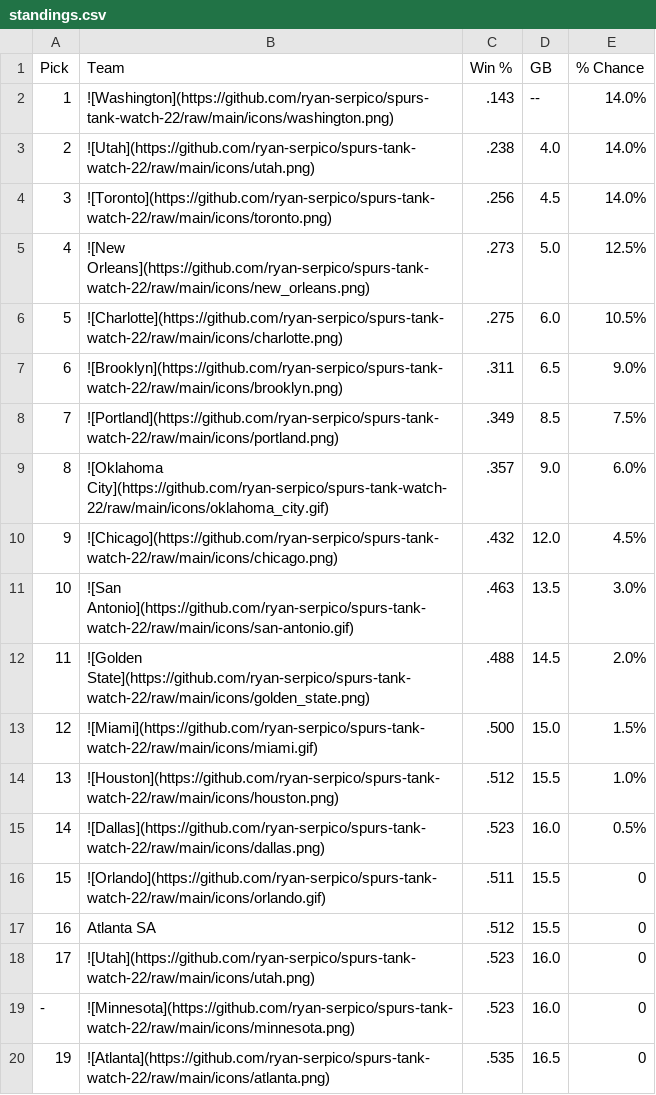
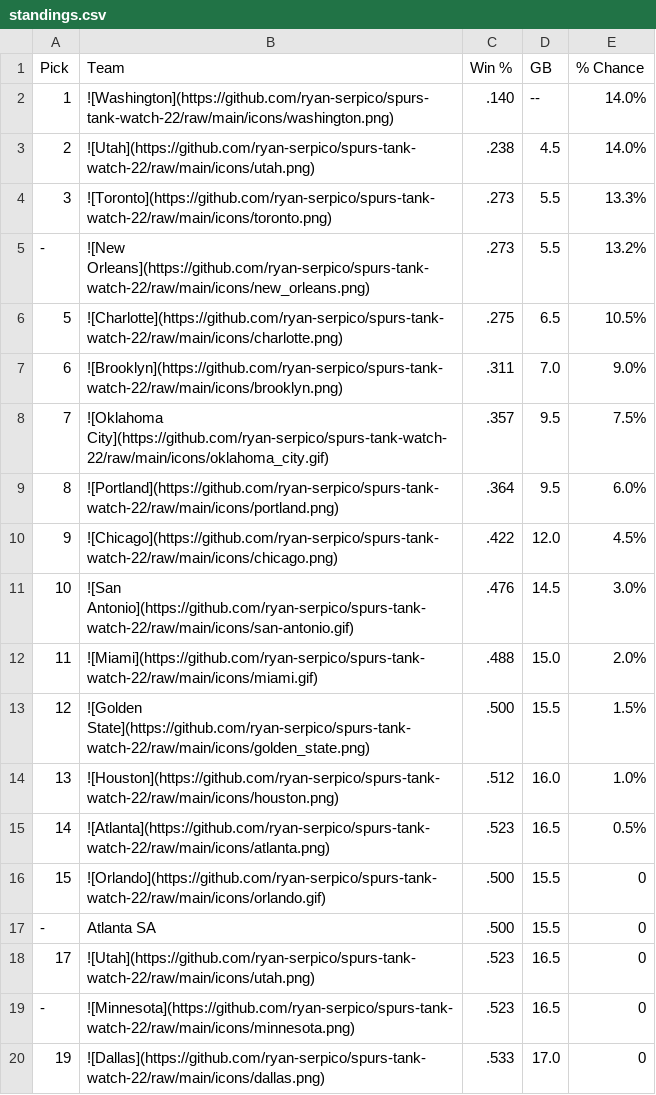
Before and after one commit to ryan-serpico/spurs-tank-watch-22, a CSV file: output/standings.csv, drawn as a sheet; only a part is shown; the diff covers the shown part only.

Commit message:
Latest data: Fri Jan 24 09:01:29 UTC 2025

```diff
--- a/output/standings.csv
+++ b/output/standings.csv
@@ -1,20 +1,20 @@
 Pick,Team,Win %,GB,% Chance
-1,![Washington](https://github.com/ryan-serpico/spurs-tank-watch-22/raw/main/icons/washington.png),.143,--,14.0%
-2,![Utah](https://github.com/ryan-serpico/spurs-tank-watch-22/raw/main/icons/utah.png),.238,4.0,14.0%
-3,![Toronto](https://github.com/ryan-serpico/spurs-tank-watch-22/raw/main/icons/toronto.png),.256,4.5,14.0%
-4,![New Orleans](https://github.com/ryan-serpico/spurs-tank-watch-22/raw/main/icons/new_orleans.png),.273,5.0,12.5%
-5,![Charlotte](https://github.com/ryan-serpico/spurs-tank-watch-22/raw/main/icons/charlotte.png),.275,6.0,10.5%
-6,![Brooklyn](https://github.com/ryan-serpico/spurs-tank-watch-22/raw/main/icons/brooklyn.png),.311,6.5,9.0%
-7,![Portland](https://github.com/ryan-serpico/spurs-tank-watch-22/raw/main/icons/portland.png),.349,8.5,7.5%
-8,![Oklahoma City](https://github.com/ryan-serpico/spurs-tank-watch-22/raw/main/icons/oklahoma_city.gif),.357,9.0,6.0%
-9,![Chicago](https://github.com/ryan-serpico/spurs-tank-watch-22/raw/main/icons/chicago.png),.432,12.0,4.5%
-10,![San Antonio](https://github.com/ryan-serpico/spurs-tank-watch-22/raw/main/icons/san-antonio.gif),.463,13.5,3.0%
-11,![Golden State](https://github.com/ryan-serpico/spurs-tank-watch-22/raw/main/icons/golden_state.png),.488,14.5,2.0%
-12,![Miami](https://github.com/ryan-serpico/spurs-tank-watch-22/raw/main/icons/miami.gif),.500,15.0,1.5%
-13,![Houston](https://github.com/ryan-serpico/spurs-tank-watch-22/raw/main/icons/houston.png),.512,15.5,1.0%
-14,![Dallas](https://github.com/ryan-serpico/spurs-tank-watch-22/raw/main/icons/dallas.png),.523,16.0,0.5%
-15,![Orlando](https://github.com/ryan-serpico/spurs-tank-watch-22/raw/main/icons/orlando.gif),.511,15.5,0
-16,Atlanta SA,.512,15.5,0
-17,![Utah](https://github.com/ryan-serpico/spurs-tank-watch-22/raw/main/icons/utah.png),.523,16.0,0
--,![Minnesota](https://github.com/ryan-serpico/spurs-tank-watch-22/raw/main/icons/minnesota.png),.523,16.0,0
-19,![Atlanta](https://github.com/ryan-serpico/spurs-tank-watch-22/raw/main/icons/atlanta.png),.535,16.5,0
+1,![Washington](https://github.com/ryan-serpico/spurs-tank-watch-22/raw/main/icons/washington.png),.140,--,14.0%
+2,![Utah](https://github.com/ryan-serpico/spurs-tank-watch-22/raw/main/icons/utah.png),.238,4.5,14.0%
+3,![Toronto](https://github.com/ryan-serpico/spurs-tank-watch-22/raw/main/icons/toronto.png),.273,5.5,13.3%
+-,![New Orleans](https://github.com/ryan-serpico/spurs-tank-watch-22/raw/main/icons/new_orleans.png),.273,5.5,13.2%
+5,![Charlotte](https://github.com/ryan-serpico/spurs-tank-watch-22/raw/main/icons/charlotte.png),.275,6.5,10.5%
+6,![Brooklyn](https://github.com/ryan-serpico/spurs-tank-watch-22/raw/main/icons/brooklyn.png),.311,7.0,9.0%
+7,![Oklahoma City](https://github.com/ryan-serpico/spurs-tank-watch-22/raw/main/icons/oklahoma_city.gif),.357,9.5,7.5%
+8,![Portland](https://github.com/ryan-serpico/spurs-tank-watch-22/raw/main/icons/portland.png),.364,9.5,6.0%
+9,![Chicago](https://github.com/ryan-serpico/spurs-tank-watch-22/raw/main/icons/chicago.png),.422,12.0,4.5%
+10,![San Antonio](https://github.com/ryan-serpico/spurs-tank-watch-22/raw/main/icons/san-antonio.gif),.476,14.5,3.0%
+11,![Miami](https://github.com/ryan-serpico/spurs-tank-watch-22/raw/main/icons/miami.gif),.488,15.0,2.0%
+12,![Golden State](https://github.com/ryan-serpico/spurs-tank-watch-22/raw/main/icons/golden_state.png),.500,15.5,1.5%
+13,![Houston](https://github.com/ryan-serpico/spurs-tank-watch-22/raw/main/icons/houston.png),.512,16.0,1.0%
+14,![Atlanta](https://github.com/ryan-serpico/spurs-tank-watch-22/raw/main/icons/atlanta.png),.523,16.5,0.5%
+15,![Orlando](https://github.com/ryan-serpico/spurs-tank-watch-22/raw/main/icons/orlando.gif),.500,15.5,0
+-,Atlanta SA,.500,15.5,0
+17,![Utah](https://github.com/ryan-serpico/spurs-tank-watch-22/raw/main/icons/utah.png),.523,16.5,0
+-,![Minnesota](https://github.com/ryan-serpico/spurs-tank-watch-22/raw/main/icons/minnesota.png),.523,16.5,0
+19,![Dallas](https://github.com/ryan-serpico/spurs-tank-watch-22/raw/main/icons/dallas.png),.533,17.0,0
```
Also changed, not shown: 1 added row, 1 removed row and 17 edited cells elsewhere in this file, 2 other files.
